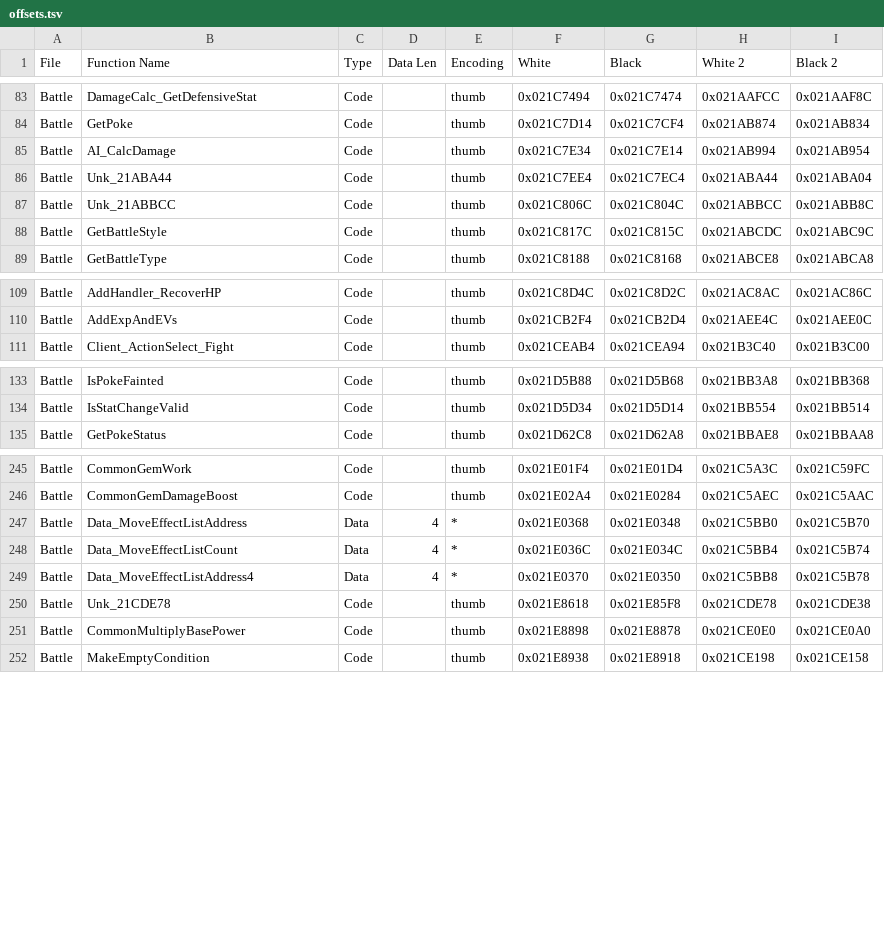
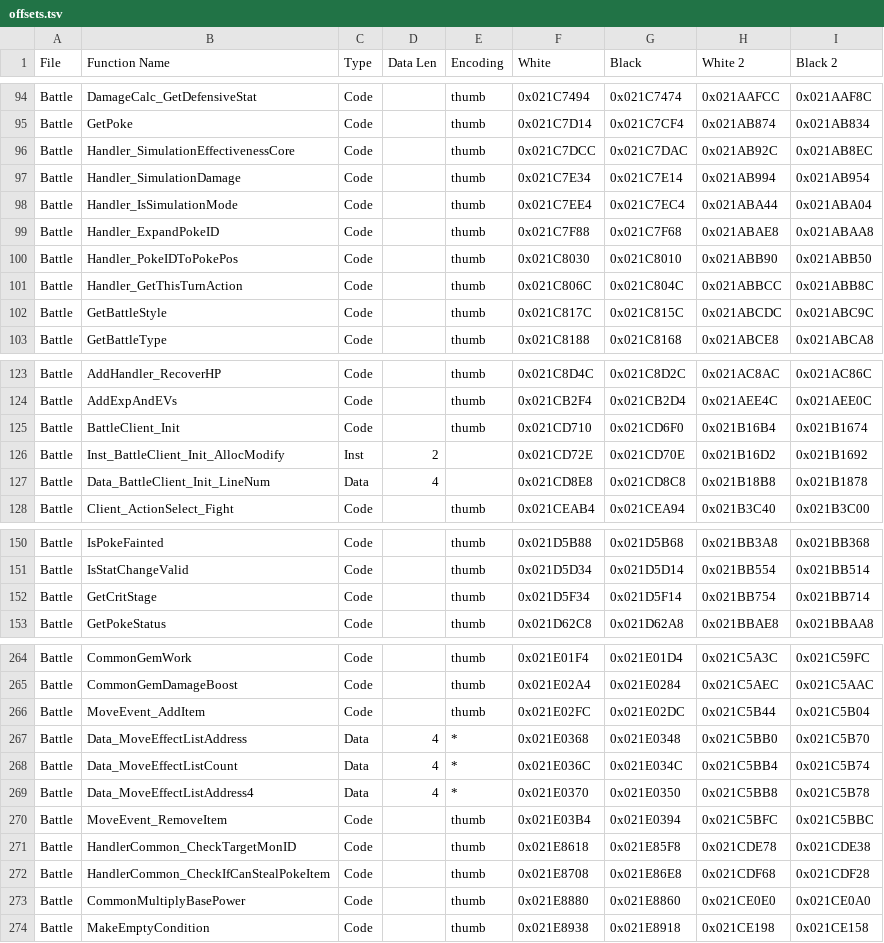
Before and after one commit to DaSquyd/universal-pokemon-randomizer-zx, a TSV file: src/com/dabomstew/pkrandom/config/paragonlite/offsets.tsv, drawn as a sheet; only a part is shown, gaps mark what is left out; the diff covers the shown part only.

```diff
--- a/src/com/dabomstew/pkrandom/config/paragonlite/offsets.tsv
+++ b/src/com/dabomstew/pkrandom/config/paragonlite/offsets.tsv
@@ -84,5 +95,8 @@ Battle	DamageCalc_GetDefensiveStat	Code		thumb	0x021C7494	0x021C7474	0x021AAFCC
 Battle	GetPoke	Code		thumb	0x021C7D14	0x021C7CF4	0x021AB874	0x021AB834
-Battle	AI_CalcDamage	Code		thumb	0x021C7E34	0x021C7E14	0x021AB994	0x021AB954
-Battle	Unk_21ABA44	Code		thumb	0x021C7EE4	0x021C7EC4	0x021ABA44	0x021ABA04
-Battle	Unk_21ABBCC	Code		thumb	0x021C806C	0x021C804C	0x021ABBCC	0x021ABB8C
+Battle	Handler_SimulationEffectivenessCore	Code		thumb	0x021C7DCC	0x021C7DAC	0x021AB92C	0x021AB8EC
+Battle	Handler_SimulationDamage	Code		thumb	0x021C7E34	0x021C7E14	0x021AB994	0x021AB954
+Battle	Handler_IsSimulationMode	Code		thumb	0x021C7EE4	0x021C7EC4	0x021ABA44	0x021ABA04
+Battle	Handler_ExpandPokeID	Code		thumb	0x021C7F88	0x021C7F68	0x021ABAE8	0x021ABAA8
+Battle	Handler_PokeIDToPokePos	Code		thumb	0x021C8030	0x021C8010	0x021ABB90	0x021ABB50
+Battle	Handler_GetThisTurnAction	Code		thumb	0x021C806C	0x021C804C	0x021ABBCC	0x021ABB8C
 Battle	GetBattleStyle	Code		thumb	0x021C817C	0x021C815C	0x021ABCDC	0x021ABC9C
@@ -110,2 +124,5 @@ Battle	AddHandler_RecoverHP	Code		thumb	0x021C8D4C	0x021C8D2C	0x021AC8AC	0x021AC
 Battle	AddExpAndEVs	Code		thumb	0x021CB2F4	0x021CB2D4	0x021AEE4C	0x021AEE0C
+Battle	BattleClient_Init	Code		thumb	0x021CD710	0x021CD6F0	0x021B16B4	0x021B1674
+Battle	Inst_BattleClient_Init_AllocModify	Inst	2		0x021CD72E	0x021CD70E	0x021B16D2	0x021B1692
+Battle	Data_BattleClient_Init_LineNum	Data	4		0x021CD8E8	0x021CD8C8	0x021B18B8	0x021B1878
 Battle	Client_ActionSelect_Fight	Code		thumb	0x021CEAB4	0x021CEA94	0x021B3C40	0x021B3C00
@@ -134,2 +151,3 @@ Battle	IsPokeFainted	Code		thumb	0x021D5B88	0x021D5B68	0x021BB3A8	0x021BB368
 Battle	IsStatChangeValid	Code		thumb	0x021D5D34	0x021D5D14	0x021BB554	0x021BB514
+Battle	GetCritStage	Code		thumb	0x021D5F34	0x021D5F14	0x021BB754	0x021BB714
 Battle	GetPokeStatus	Code		thumb	0x021D62C8	0x021D62A8	0x021BBAE8	0x021BBAA8
@@ -246,2 +265,3 @@ Battle	CommonGemWork	Code		thumb	0x021E01F4	0x021E01D4	0x021C5A3C	0x021C59FC
 Battle	CommonGemDamageBoost	Code		thumb	0x021E02A4	0x021E0284	0x021C5AEC	0x021C5AAC
+Battle	MoveEvent_AddItem	Code		thumb	0x021E02FC	0x021E02DC	0x021C5B44	0x021C5B04
 Battle	Data_MoveEffectListAddress	Data	4	*	0x021E0368	0x021E0348	0x021C5BB0	0x021C5B70
@@ -249,4 +269,6 @@ Battle	Data_MoveEffectListCount	Data	4	*	0x021E036C	0x021E034C	0x021C5BB4	0x021C
 Battle	Data_MoveEffectListAddress4	Data	4	*	0x021E0370	0x021E0350	0x021C5BB8	0x021C5B78
-Battle	Unk_21CDE78	Code		thumb	0x021E8618	0x021E85F8	0x021CDE78	0x021CDE38
-Battle	CommonMultiplyBasePower	Code		thumb	0x021E8898	0x021E8878	0x021CE0E0	0x021CE0A0
+Battle	MoveEvent_RemoveItem	Code		thumb	0x021E03B4	0x021E0394	0x021C5BFC	0x021C5BBC
+Battle	HandlerCommon_CheckTargetMonID	Code		thumb	0x021E8618	0x021E85F8	0x021CDE78	0x021CDE38
+Battle	HandlerCommon_CheckIfCanStealPokeItem	Code		thumb	0x021E8708	0x021E86E8	0x021CDF68	0x021CDF28
+Battle	CommonMultiplyBasePower	Code		thumb	0x021E8880	0x021E8860	0x021CE0E0	0x021CE0A0
 Battle	MakeEmptyCondition	Code		thumb	0x021E8938	0x021E8918	0x021CE198	0x021CE158
```
Also changed, not shown: 13 added rows and 7 edited cells elsewhere in this file, 40 other files.
